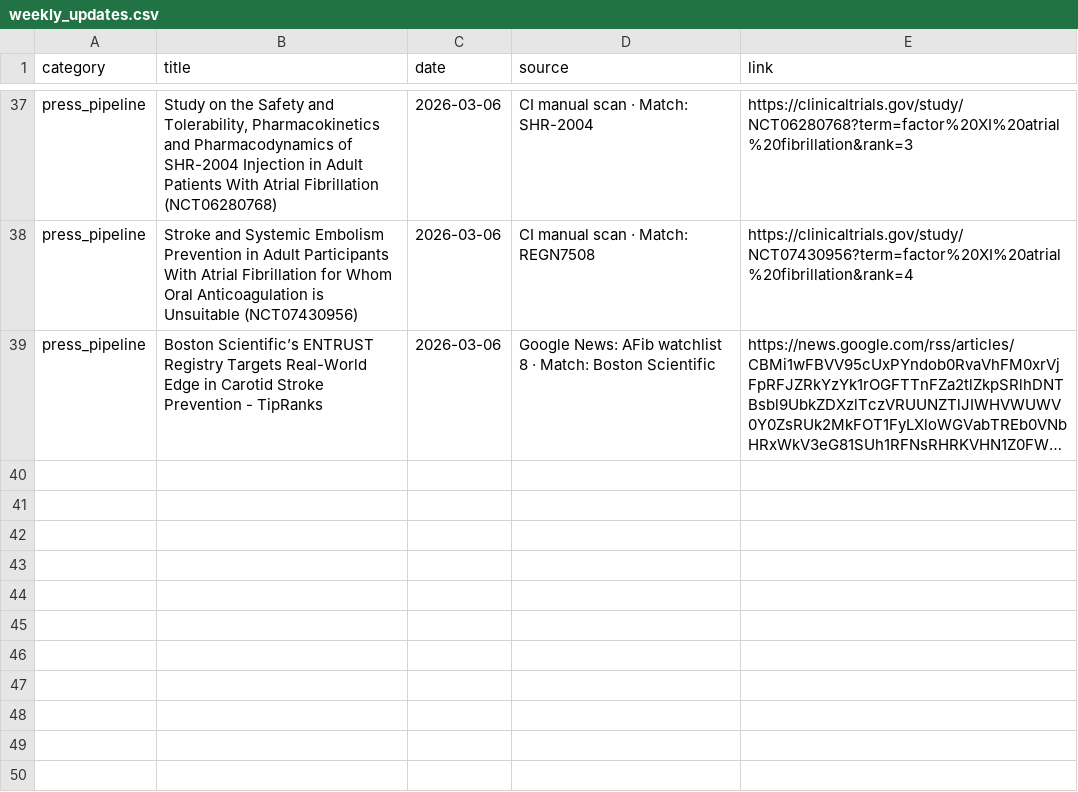
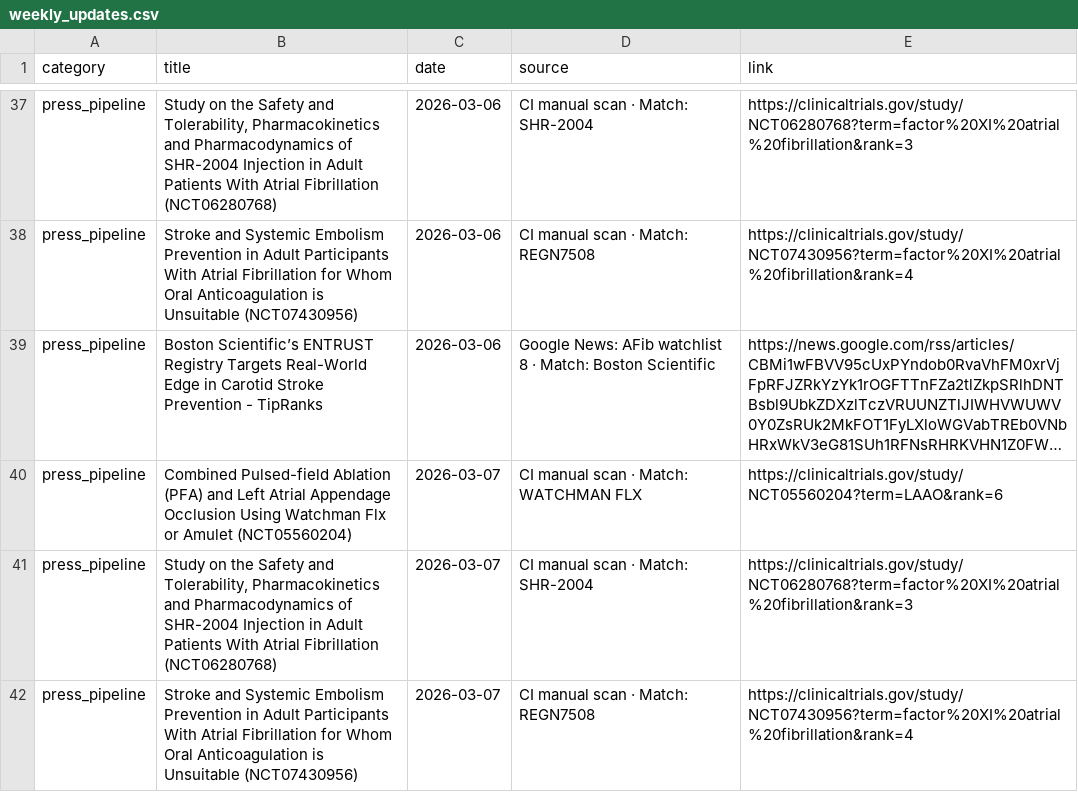
Before and after one commit to rubioisabel134-ai/Afib-dashboard, a CSV file: data/weekly_updates.csv, drawn as a sheet; only a part is shown, gaps mark what is left out; long unchanged cells end in …; the diff names each change by its address in the sheet, - before the commit and + after, or states it on an @@ line.

Commit message:
Focus CI scans on company press releases and add RBD4059/OKL-1111 updates

```diff
--- a/data/weekly_updates.csv
+++ b/data/weekly_updates.csv
+row 40: press_pipeline | Combined Pulsed-field Ablation (PFA) and Left Atrial Appendage Occlusion Using Watchman Flx or Amulet (NCT05560204) | 2026-03-07 | CI manual scan · Match: WATCHMAN FLX | https://clinicaltrials.gov/study/NCT05560204?term=LAAO&rank=6
+row 41: press_pipeline | Study on the Safety and Tolerability, Pharmacokinetics and Pharmacodynamics of SHR-2004 Injection in Adult Patients With Atrial Fibrillation (NCT06280768) | 2026-03-07 | CI manual scan · Match: SHR-2004 | https://clinicaltrials.gov/study/NCT06280768?term=factor%20XI%20atrial%20fibrillation&rank=3
+row 42: press_pipeline | Stroke and Systemic Embolism Prevention in Adult Participants With Atrial Fibrillation for Whom Oral Anticoagulation is Unsuitable (NCT07430956) | 2026-03-07 | CI manual scan · Match: REGN7508 | https://clinicaltrials.gov/study/NCT07430956?term=factor%20XI%20atrial%20fibrillation&rank=4
```
Also changed, not shown: 4 other files.
